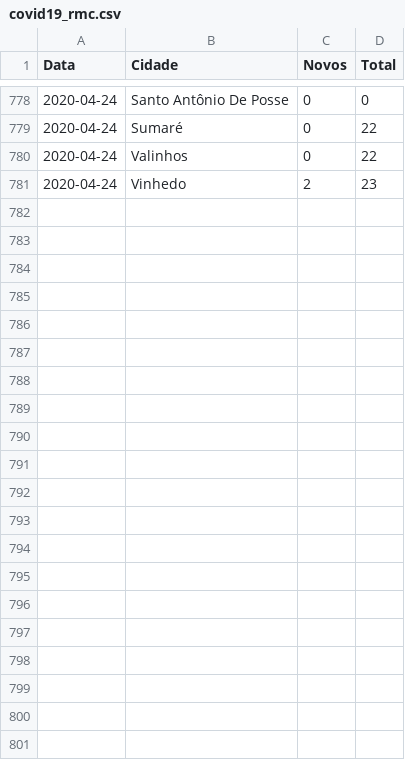
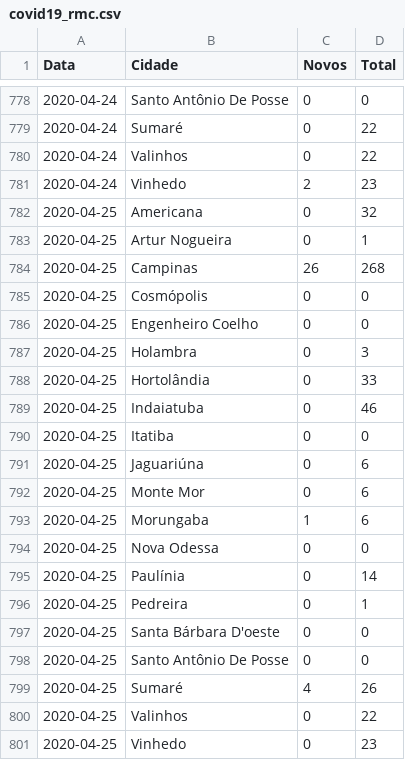
Before and after one commit to vinicius-oliv/covid_rmc, a CSV file: covid19_rmc.csv, drawn as a sheet; only a part is shown, gaps mark what is left out.

Commit message:
atualizado 25/04

```diff
--- a/covid19_rmc.csv
+++ b/covid19_rmc.csv
@@ -781 +781,21 @@ Data,Cidade,Novos,Total
 2020-04-24,Vinhedo,2,23
+2020-04-25,Americana,0,32
+2020-04-25,Artur Nogueira,0,1
+2020-04-25,Campinas,26,268
+2020-04-25,Cosmópolis,0,0
+2020-04-25,Engenheiro Coelho,0,0
+2020-04-25,Holambra,0,3
+2020-04-25,Hortolândia,0,33
+2020-04-25,Indaiatuba,0,46
+2020-04-25,Itatiba,0,0
+2020-04-25,Jaguariúna,0,6
+2020-04-25,Monte Mor,0,6
+2020-04-25,Morungaba,1,6
+2020-04-25,Nova Odessa,0,0
+2020-04-25,Paulínia,0,14
+2020-04-25,Pedreira,0,1
+2020-04-25,Santa Bárbara D'oeste,0,0
+2020-04-25,Santo Antônio De Posse,0,0
+2020-04-25,Sumaré,4,26
+2020-04-25,Valinhos,0,22
+2020-04-25,Vinhedo,0,23
```
